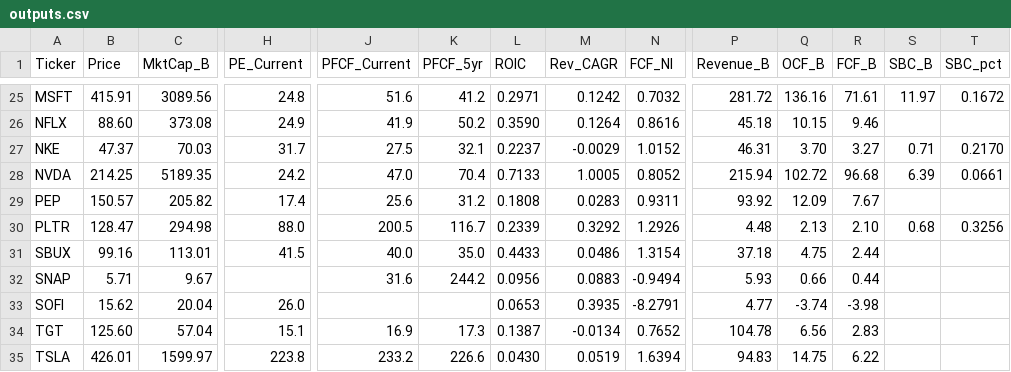
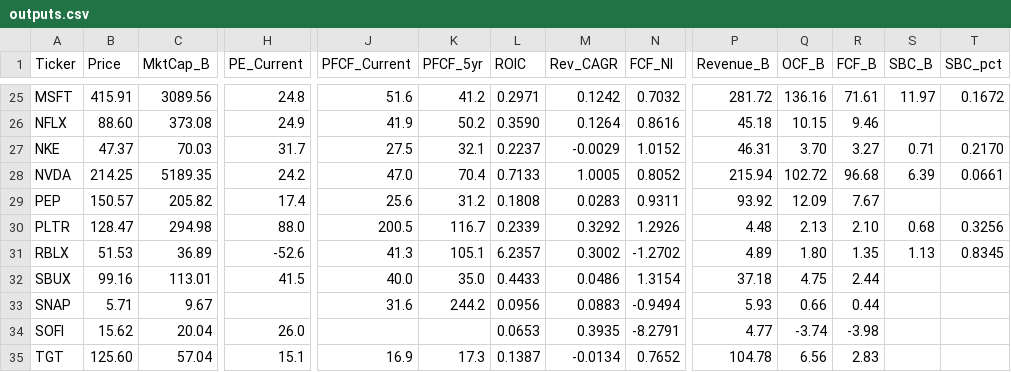
Before and after one commit to jaysang2908/Investment-Automation, a CSV file: outputs.csv, drawn as a sheet; only a part is shown, gaps mark what is left out; the shorter side is filled out with more unchanged rows; rows hold the shown columns only; the diff names each change by its address in the sheet, - before the commit and + after, or states it on an @@ line.

Commit message:
scorecard: update RBLX

```diff
--- a/outputs.csv
+++ b/outputs.csv
+row 31: RBLX | 51.53 | 36.89 | -52.6 | 41.3 | 105.1 | 6.2357 | 0.3002 | -1.2702 | 4.89 | 1.80 | 1.35 | 1.13 | 0.8345
```
